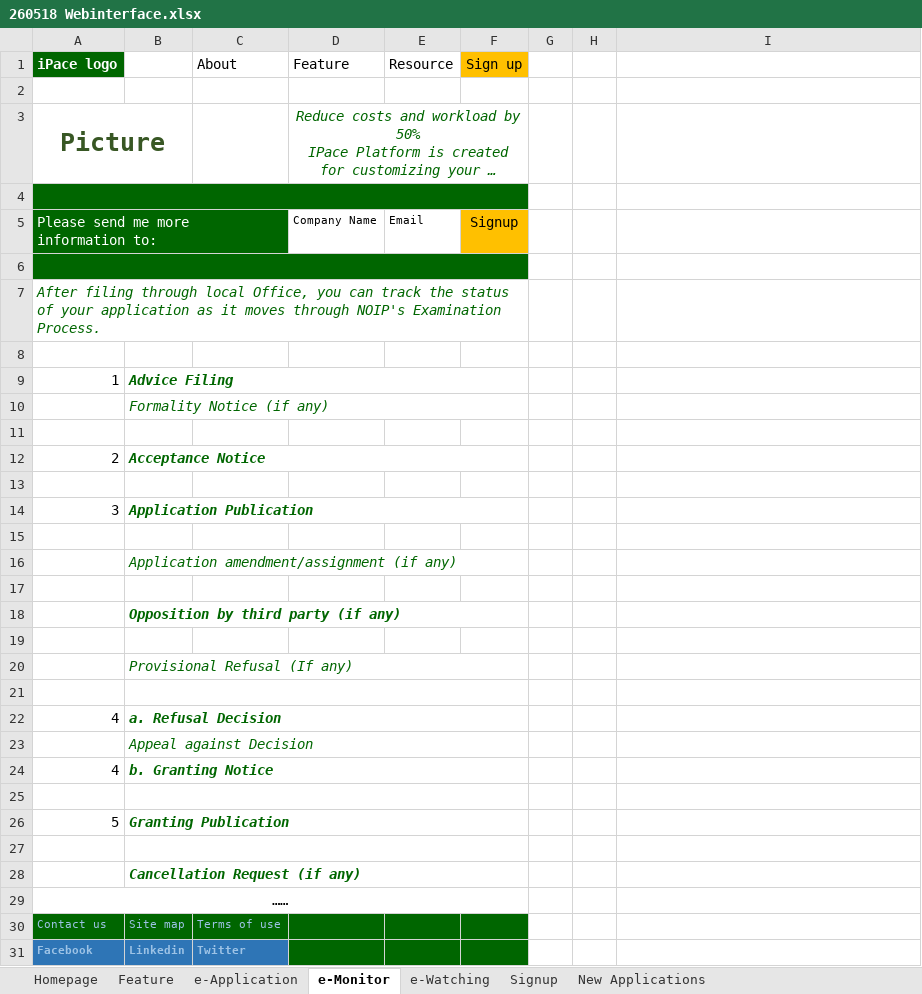
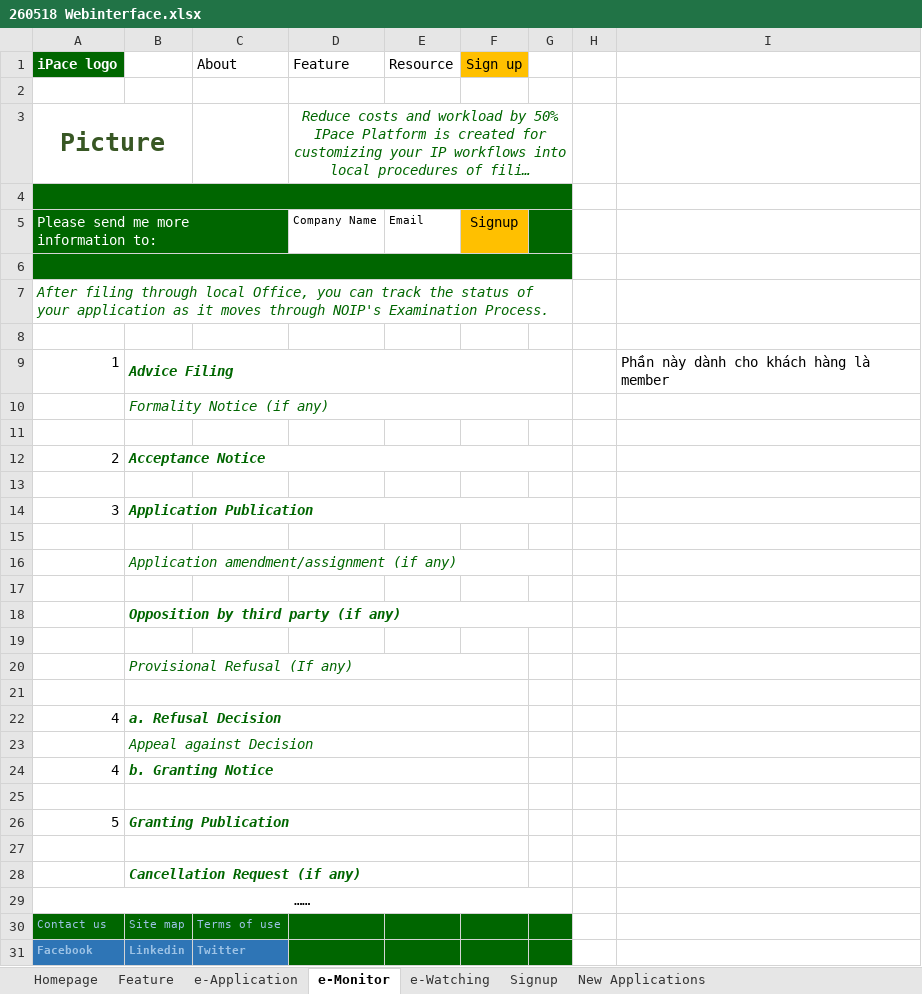
Before and after one commit to SangDD/Legaltech, an Excel workbook: Business/Khách hàng gửi/20180526/260518 Webinterface.xlsx, sheet e-Monitor, drawn as a sheet; long unchanged cells end in …; values as stored, in another font and other column widths than the file's, no borders; the diff names each change by its address in the sheet, - before the commit and + after, or states it on an @@ line.

```diff
--- a/Business/Khách hàng gửi/20180526/260518 Webinterface.xlsx (sheet e-Monitor)
+++ b/Business/Khách hàng gửi/20180526/260518 Webinterface.xlsx (sheet e-Monitor)
-D3:F3 merged
+D3:G3 merged
-A4:F4 merged
+A4:G4 merged
-G4:G6 fill: none
+G4:G6 fill: #006600
-A6:F6 merged
+A6:G6 merged
-A7:F7 merged
+A7:G7 merged
-B9:F9 merged
+B9:G9 merged
-I9: (empty)
+I9: Phần này dành cho khách hàng là member
-B10:F10 merged
+B10:G10 merged
-B12:F12 merged
+B12:G12 merged
-B14:F14 merged
+B14:G14 merged
-B16:F16 merged
+B16:G16 merged
-B18:F18 merged
+B18:G18 merged
-A29:F29 merged
+A29:G29 merged
-G30:G31 fill: none
+G30:G31 fill: #006600
```
Also changed, not shown: 11 other files.
